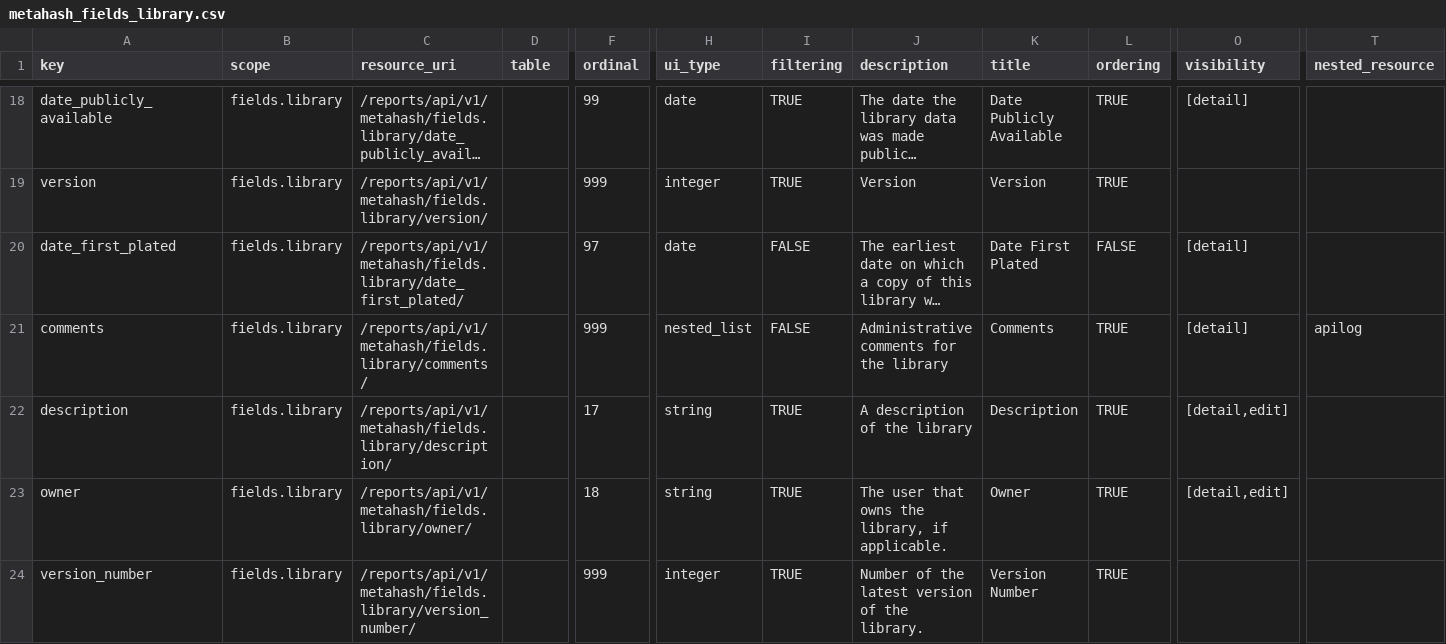
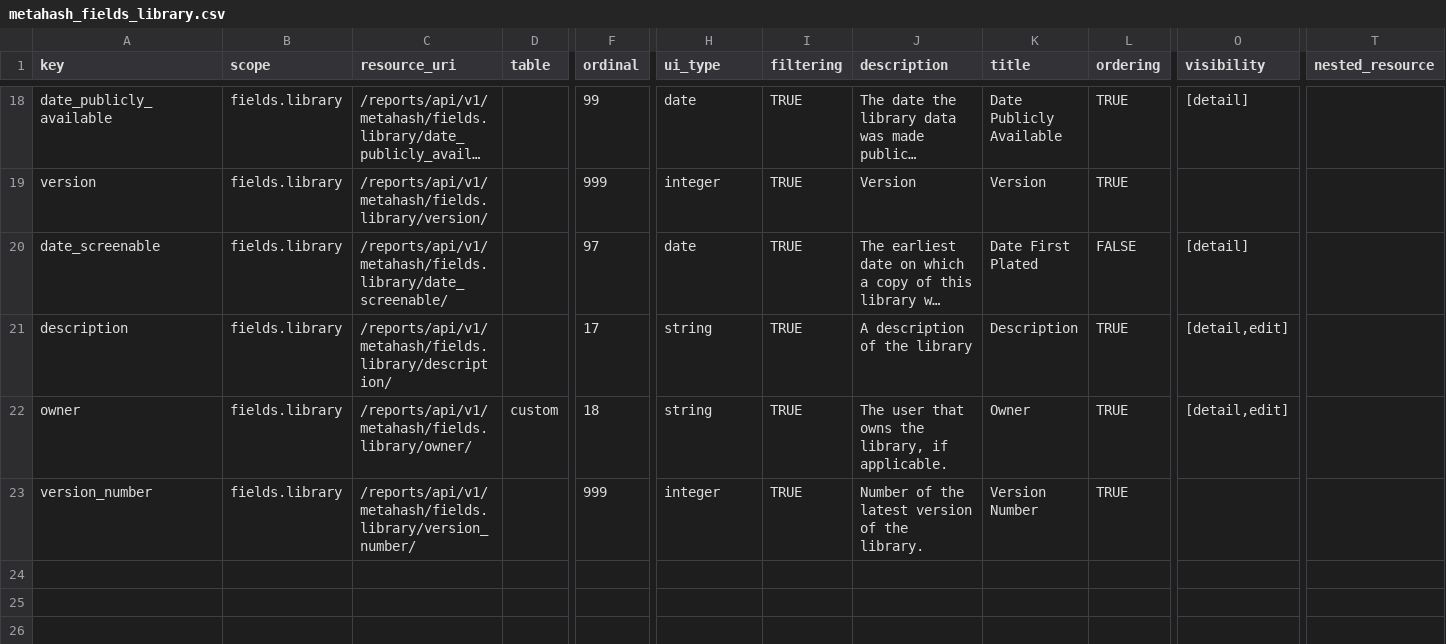
Before and after one commit to seanderickson/lims, a CSV file: db/static/api_init/metahash_fields_library.csv, drawn as a sheet; only a part is shown, gaps mark what is left out; long unchanged cells end in …; removed rows and columns are numbered as before the commit, all else as after; rows hold the shown columns only; the diff names each change by its address in the sheet, - before the commit and + after, or states it on an @@ line.

Commit message:
testing fix: remove comments field, for now

```diff
--- a/db/static/api_init/metahash_fields_library.csv
+++ b/db/static/api_init/metahash_fields_library.csv
-A20 (key): date_first_plated
+A20 (key): date_screenable
-C20 (resource_uri): /reports/api/v1/metahash/fields.library/date_first_plated/
+C20 (resource_uri): /reports/api/v1/metahash/fields.library/date_screenable/
-I20 (filtering): FALSE
+I20 (filtering): TRUE
-row 21: comments | fields.library | /reports/api/v1/metahash/fields.library/comments/ |  | 999 | nested_list | FALSE | Administrative comments for the library | Comments | TRUE | [detail] | apilog
-D22 (table): (empty)
+D22 (table): custom
```
